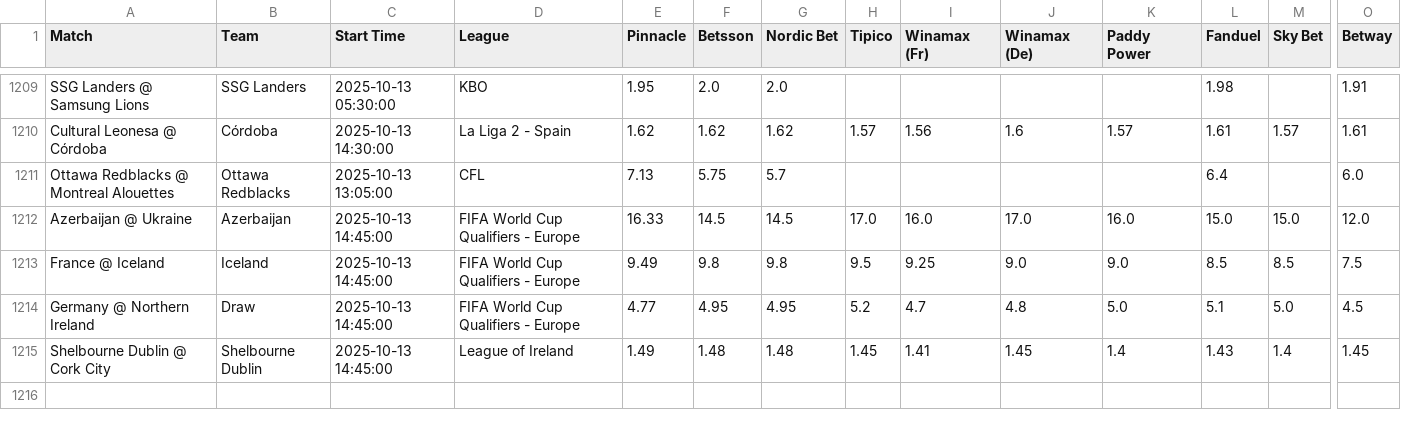
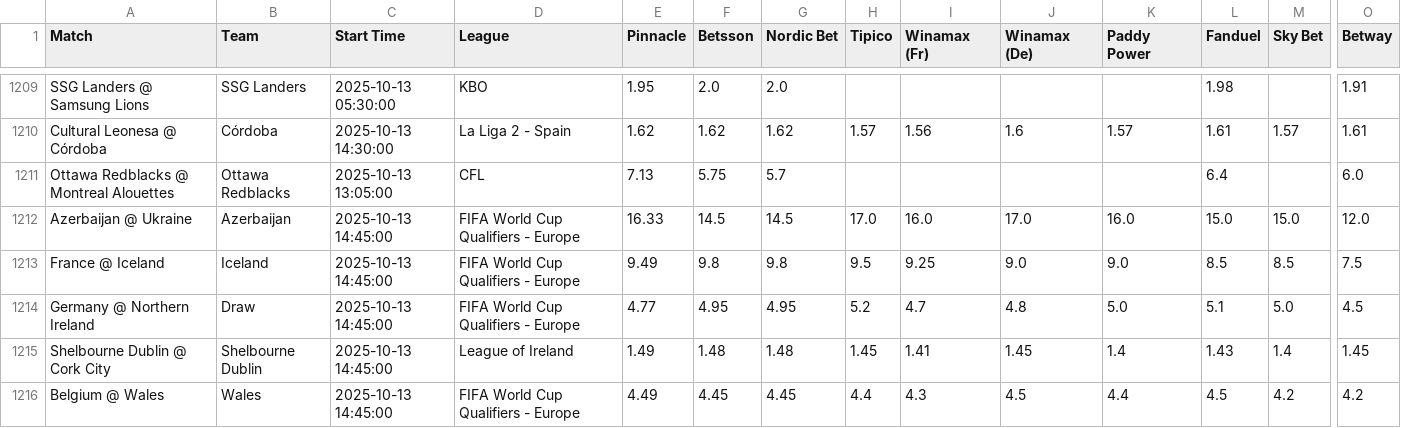
Before and after one commit to aqsmith02/paper-betting-tracker, a CSV file: codebase/data/master_pin_full.csv, drawn as a sheet; only a part is shown, gaps mark what is left out; rows hold the shown columns only; the diff names each change by its address in the sheet, - before the commit and + after, or states it on an @@ line.

```diff
--- a/codebase/data/master_pin_full.csv
+++ b/codebase/data/master_pin_full.csv
+row 1216: Belgium @ Wales | Wales | 2025-10-13 14:45:00 | FIFA World Cup Qualifiers - Europe | 4.49 | 4.45 | 4.45 | 4.4 | 4.3 | 4.5 | 4.4 | 4.5 | 4.2 | 4.2
```
Also changed, not shown: codebase/data/master_avg_bets.csv, codebase/data/master_avg_full.csv, 1 other file.
